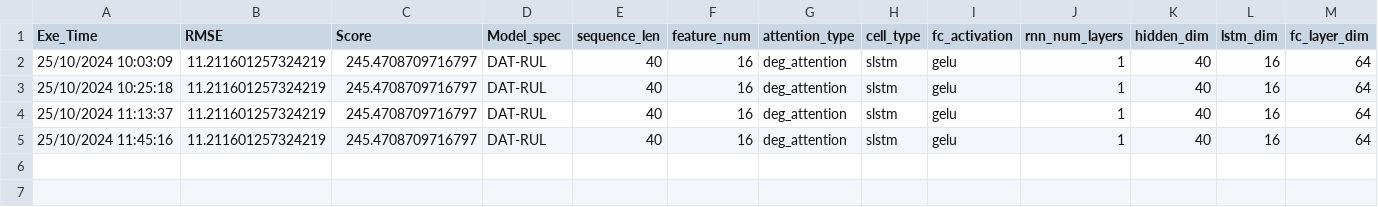
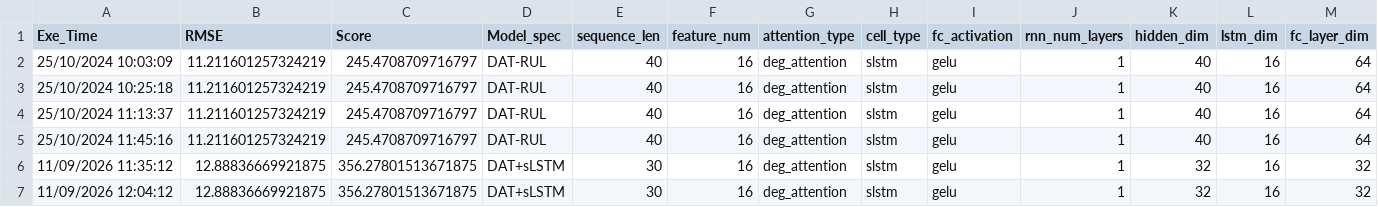
Before and after one commit to TCCofWANG/DA-RUL, a CSV file: results/FD003_experiment_results.csv, drawn as a sheet; only a part is shown; rows hold the shown columns only; the diff names each change by its address in the sheet, - before the commit and + after, or states it on an @@ line.

```diff
--- a/results/FD003_experiment_results.csv
+++ b/results/FD003_experiment_results.csv
+row 6: 11/09/2026 11:35:12 | 12.88836669921875 | 356.27801513671875 | DAT+sLSTM | 30 | 16 | deg_attention | slstm | gelu | 1 | 32 | 16 | 32
+row 7: 11/09/2026 12:04:12 | 12.88836669921875 | 356.27801513671875 | DAT+sLSTM | 30 | 16 | deg_attention | slstm | gelu | 1 | 32 | 16 | 32
```
Also changed, not shown: results/FD001_experiment_results.csv, results/FD001_predictions.csv, 32 other files.
